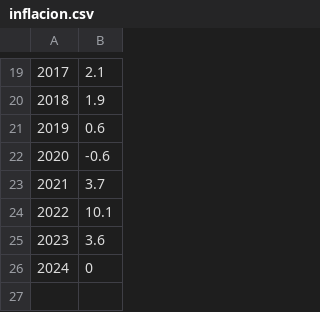
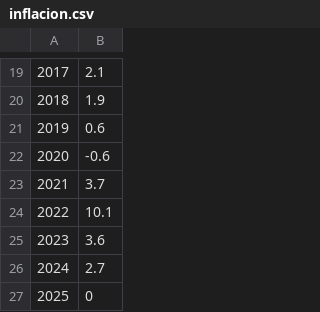
Before and after one commit to civio/presupuesto-castillalamancha, a CSV file: data/inflacion.csv, drawn as a sheet; only a part is shown, gaps mark what is left out; addresses are those after the commit; the diff names each change by its address in the sheet, - before the commit and + after, or states it on an @@ line.

```diff
--- a/data/inflacion.csv
+++ b/data/inflacion.csv
+row 26: 2024 | 2.7
@@ column A renumbered from row 27 down @@
```
Also changed, not shown: data/poblacion.csv.
